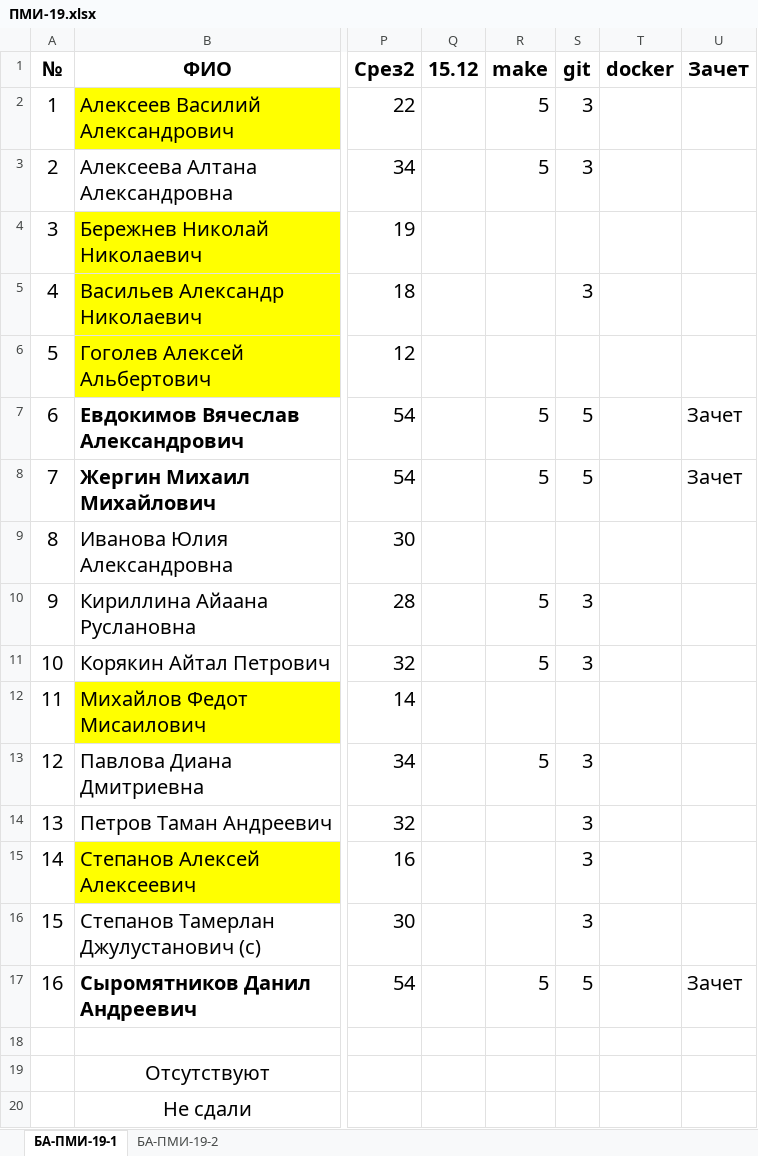
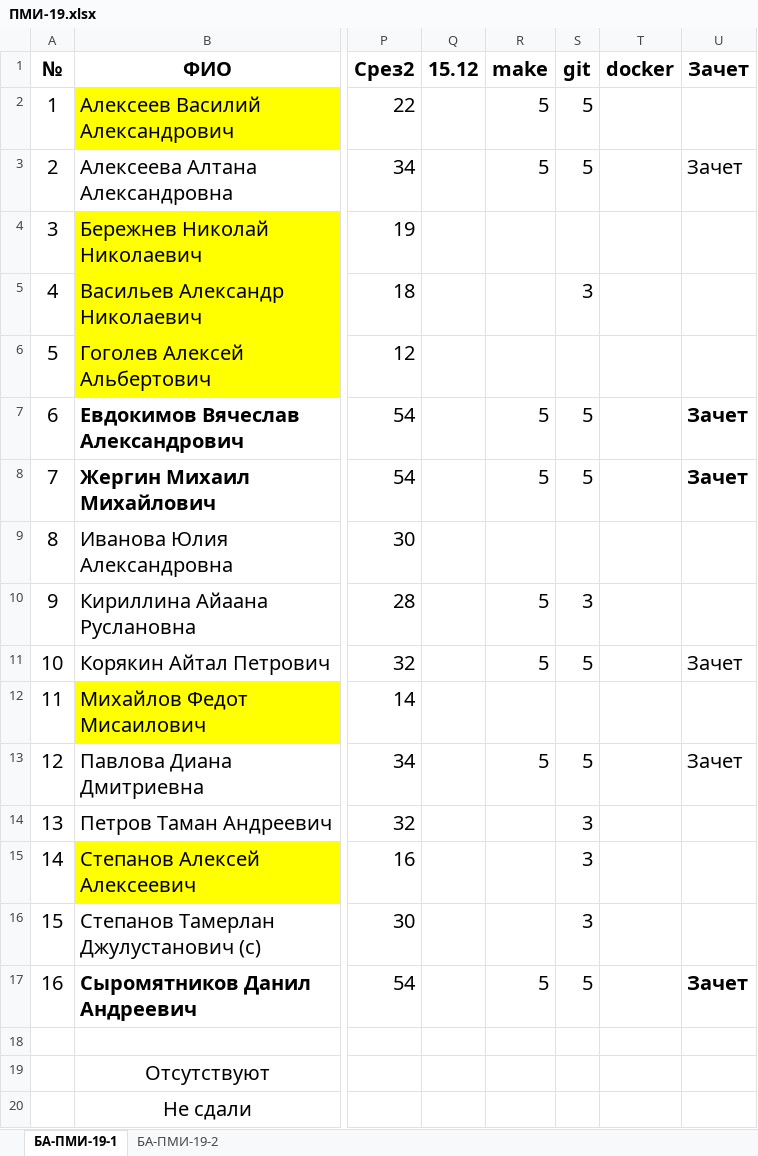
Before and after one commit to haska87/pm-19, an Excel workbook: ПМИ-19.xlsx, sheet БА-ПМИ-19-1, drawn as a sheet; only a part is shown, gaps mark what is left out; values as stored, in another font and other column widths than the file's, no borders; the diff names each change by its address in the sheet, - before the commit and + after, or states it on an @@ line.

Commit message:
update

```diff
--- a/ПМИ-19.xlsx (sheet БА-ПМИ-19-1)
+++ b/ПМИ-19.xlsx (sheet БА-ПМИ-19-1)
-S2:S3: 3
+S2:S3: 5
-U3: (empty)
+U3: Зачет
-U7:U8 bold: off
+U7:U8 bold: on
-S11: 3
+S11: 5
-U11: (empty)
+U11: Зачет
-S13: 3
+S13: 5
-U13: (empty)
+U13: Зачет
-U17 bold: off
+U17 bold: on
```
